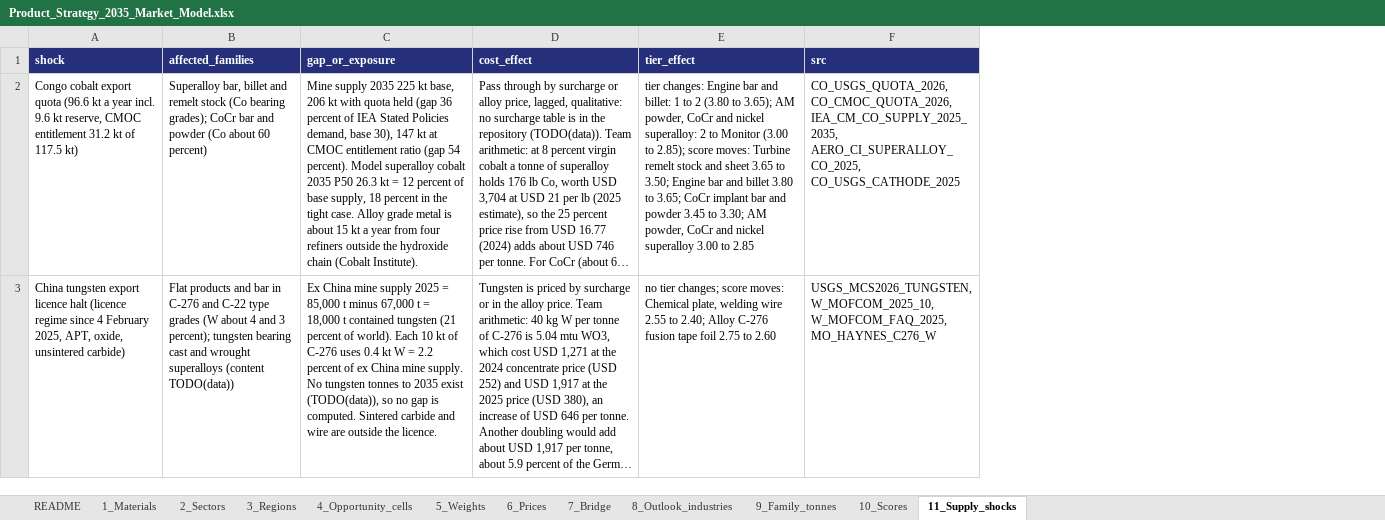
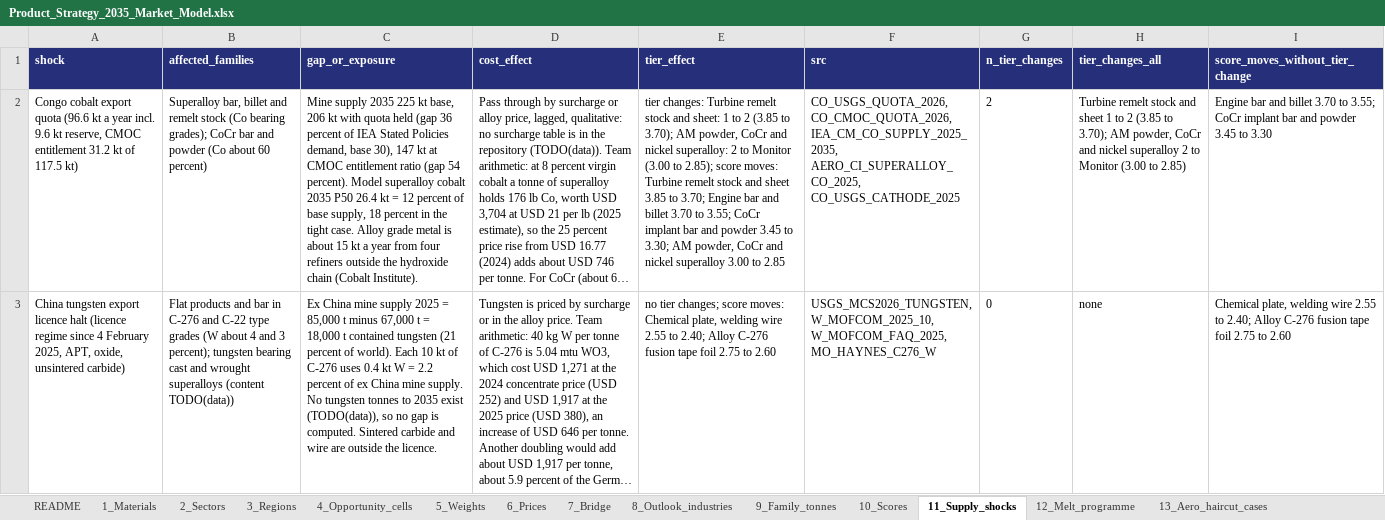
Before and after one commit to sarahgarzond/metals-strategy-2035, an Excel workbook: model/Product_Strategy_2035_Market_Model.xlsx, sheet 11_Supply_shocks, drawn as a sheet; only a part is shown; long unchanged cells end in …; values as stored, in another font and other column widths than the file's, no borders; the diff covers the shown part only; the diff names each change by its address in the sheet, - before the commit and + after, or states it on an @@ line.

```diff
--- a/model/Product_Strategy_2035_Market_Model.xlsx (sheet 11_Supply_shocks)
+++ b/model/Product_Strategy_2035_Market_Model.xlsx (sheet 11_Supply_shocks)
+sheet tab: 12_Melt_programme
+sheet tab: 13_Aero_haircut_cases
+column G (n_tier_changes), rows 2-3: 2 | 0
+column H (tier_changes_all), rows 2-3: Turbine remelt stock and sheet 1 to 2 (3.85 to 3.70); AM powder, CoCr and nickel superalloy 2 to Monitor (3.00 to 2.85) | none
+column I (score_moves_without_tier_change), rows 2-3: Engine bar and billet 3.70 to 3.55; CoCr implant bar and powder 3.45 to 3.30 | Chemical plate, welding wire 2.55 to 2.40; Alloy C-276 fusion tape foil 2.75 to 2.60
-C2 (gap_or_exposure): …2035 P50 26.3 kt =…
+C2 (gap_or_exposure): …2035 P50 26.4 kt =…
-E2 (tier_effect): tier changes: Engine bar and billet: 1 to 2 (3.80 to 3.65); AM powder, CoCr and nickel superalloy: 2 to Monitor (3.00 to 2.85); score moves: Turbine remelt stock and sheet 3.65 to 3.50; Engine bar and billet 3.80 to 3.65; CoCr implant…
+E2 (tier_effect): tier changes: Turbine remelt stock and sheet: 1 to 2 (3.85 to 3.70); AM powder, CoCr and nickel superalloy: 2 to Monitor (3.00 to 2.85); score moves: Turbine remelt stock and sheet 3.85 to 3.70; Engine bar and billet 3.70 to 3.55; CoCr implant…
```
Also changed, not shown: 3 edited cells elsewhere in this sheet, sheet 10_Scores, sheet 8_Outlook_industries, sheet 9_Family_tonnes, other sheet tabs, 39 other files.
